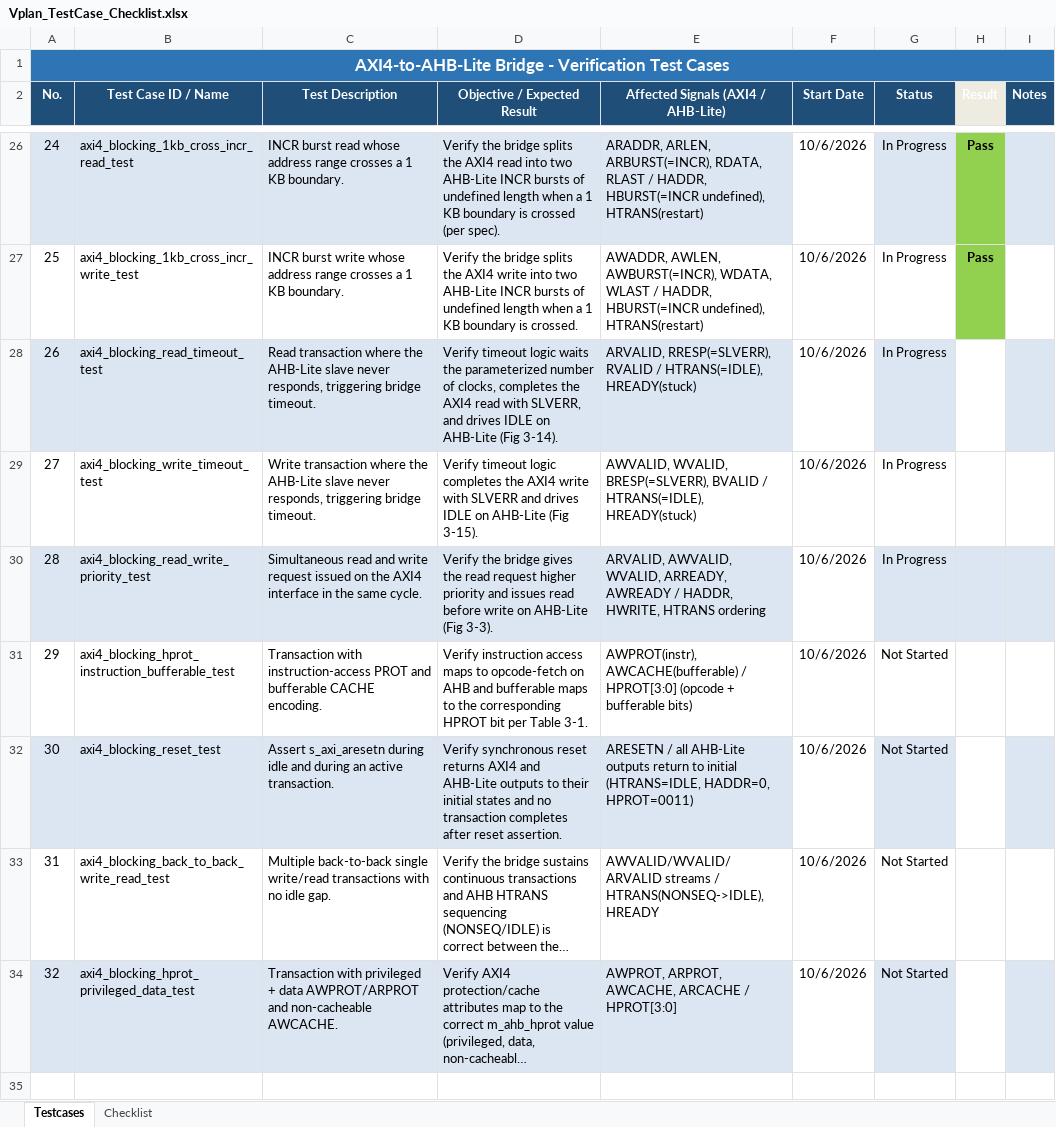
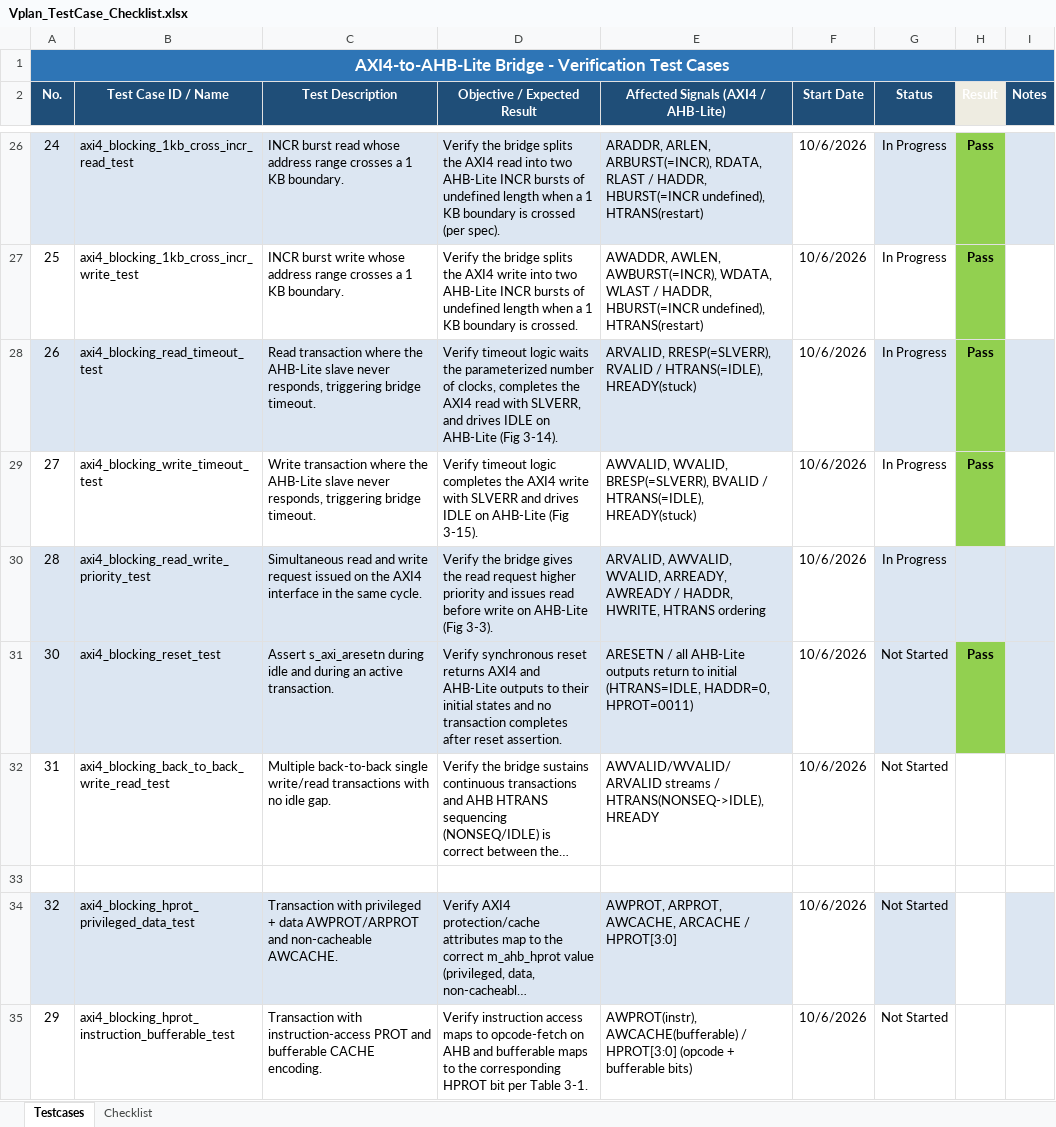
Before and after one commit to dnguyen-verifast/AXI2AHB, an Excel workbook: Vplan_TestCase_Checklist.xlsx, sheet Testcases, drawn as a sheet; only a part is shown, gaps mark what is left out; long unchanged cells end in …; values as stored, in another font and other column widths than the file's, no borders; removed rows and columns are numbered as before the commit, all else as after; the diff names each change by its address in the sheet, - before the commit and + after, or states it on an @@ line.

Commit message:
testing reset

```diff
--- a/Vplan_TestCase_Checklist.xlsx (sheet Testcases)
+++ b/Vplan_TestCase_Checklist.xlsx (sheet Testcases)
-H28:H29 (Result): (empty)
+H28:H29 (Result): Pass
-H28:H29 fill: none
+H28:H29 fill: #92D050
+row 31: 30 | axi4_blocking_reset_test | Assert s_axi_aresetn during idle and during an active transaction. | Verify synchronous reset returns AXI4 and AHB-Lite outputs to their initial states and no transaction completes after reset assertion. | ARESETN / all AHB-Lite outputs return to initial (HTRANS=IDLE, HADDR=0, HPROT=0011) | 10/6/2026 | Not Started | Pass
@@ row 33 moved to row 32: 31 @@
+row 33: (empty)
-row 32: 30 | axi4_blocking_reset_test | Assert s_axi_aresetn during idle and during an active transaction. | Verify synchronous reset returns AXI4 and AHB-Lite outputs to their initial states and no transaction completes after reset assertion. | ARESETN / all AHB-Lite outputs return to initial (HTRANS=IDLE, HADDR=0, HPROT=0011) | 10/6/2026 | Not Started
```
Also changed, not shown: 1 other file.
